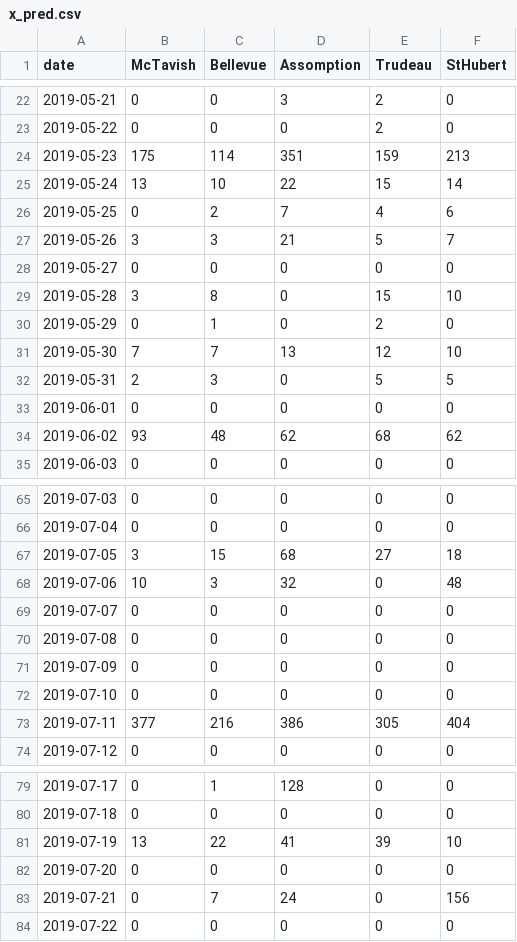
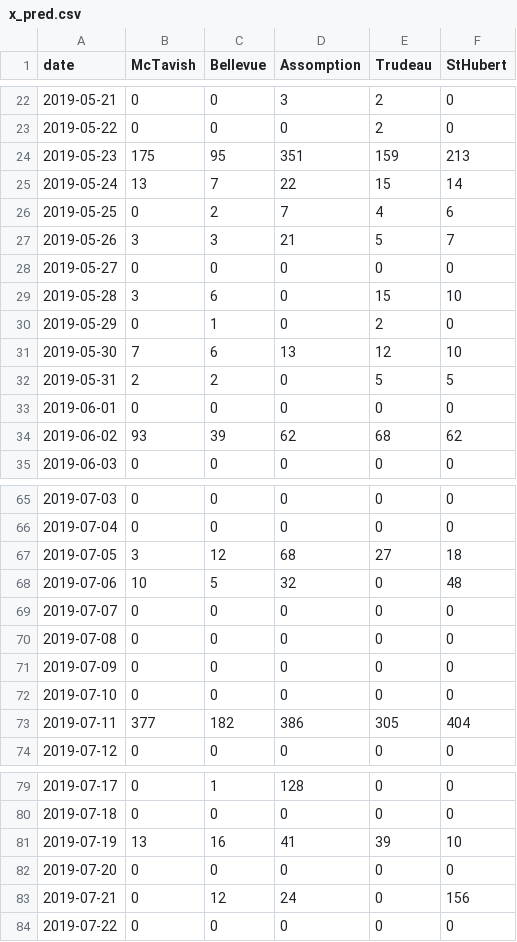
Before and after one commit to SamuelA-L/Prob-et-Stats-IA, a CSV file: data/new_datasets/precipitation_daily_sum/x_pred.csv, drawn as a sheet; only a part is shown, gaps mark what is left out; the diff covers the shown part only.

```diff
--- a/data/new_datasets/precipitation_daily_sum/x_pred.csv
+++ b/data/new_datasets/precipitation_daily_sum/x_pred.csv
@@ -23,4 +23,4 @@ date,McTavish,Bellevue,Assomption,Trudeau,StHubert
 2019-05-22,0,0,0,2,0
-2019-05-23,175,114,351,159,213
-2019-05-24,13,10,22,15,14
+2019-05-23,175,95,351,159,213
+2019-05-24,13,7,22,15,14
 2019-05-25,0,2,7,4,6
@@ -28,8 +28,8 @@ date,McTavish,Bellevue,Assomption,Trudeau,StHubert
 2019-05-27,0,0,0,0,0
-2019-05-28,3,8,0,15,10
+2019-05-28,3,6,0,15,10
 2019-05-29,0,1,0,2,0
-2019-05-30,7,7,13,12,10
-2019-05-31,2,3,0,5,5
+2019-05-30,7,6,13,12,10
+2019-05-31,2,2,0,5,5
 2019-06-01,0,0,0,0,0
-2019-06-02,93,48,62,68,62
+2019-06-02,93,39,62,68,62
 2019-06-03,0,0,0,0,0
@@ -66,4 +66,4 @@ date,McTavish,Bellevue,Assomption,Trudeau,StHubert
 2019-07-04,0,0,0,0,0
-2019-07-05,3,15,68,27,18
-2019-07-06,10,3,32,0,48
+2019-07-05,3,12,68,27,18
+2019-07-06,10,5,32,0,48
 2019-07-07,0,0,0,0,0
@@ -72,3 +72,3 @@ date,McTavish,Bellevue,Assomption,Trudeau,StHubert
 2019-07-10,0,0,0,0,0
-2019-07-11,377,216,386,305,404
+2019-07-11,377,182,386,305,404
 2019-07-12,0,0,0,0,0
@@ -80,5 +80,5 @@ date,McTavish,Bellevue,Assomption,Trudeau,StHubert
 2019-07-18,0,0,0,0,0
-2019-07-19,13,22,41,39,10
+2019-07-19,13,16,41,39,10
 2019-07-20,0,0,0,0,0
-2019-07-21,0,7,24,0,156
+2019-07-21,0,12,24,0,156
 2019-07-22,0,0,0,0,0
```
Also changed, not shown: 17 edited cells elsewhere in this file, data/new_datasets/precipitation_daily_sum/x_train.csv, data/new_datasets/precipitation_filed_mean_per_hour.csv, 7 other files.
